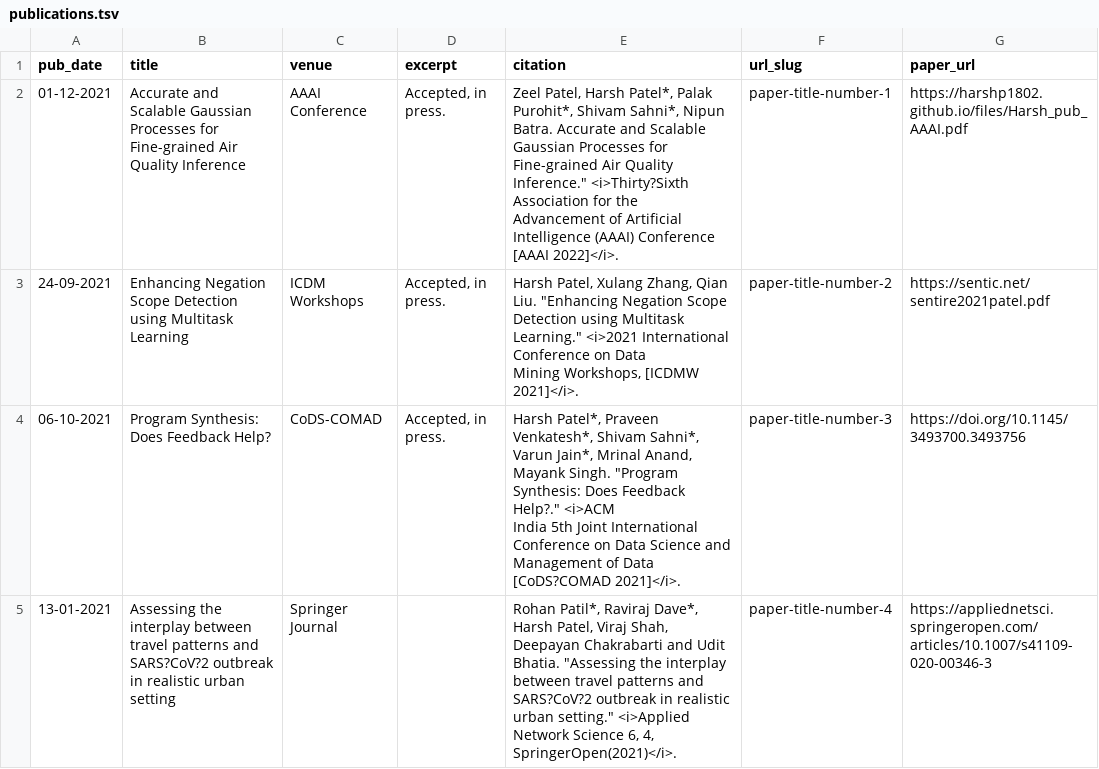
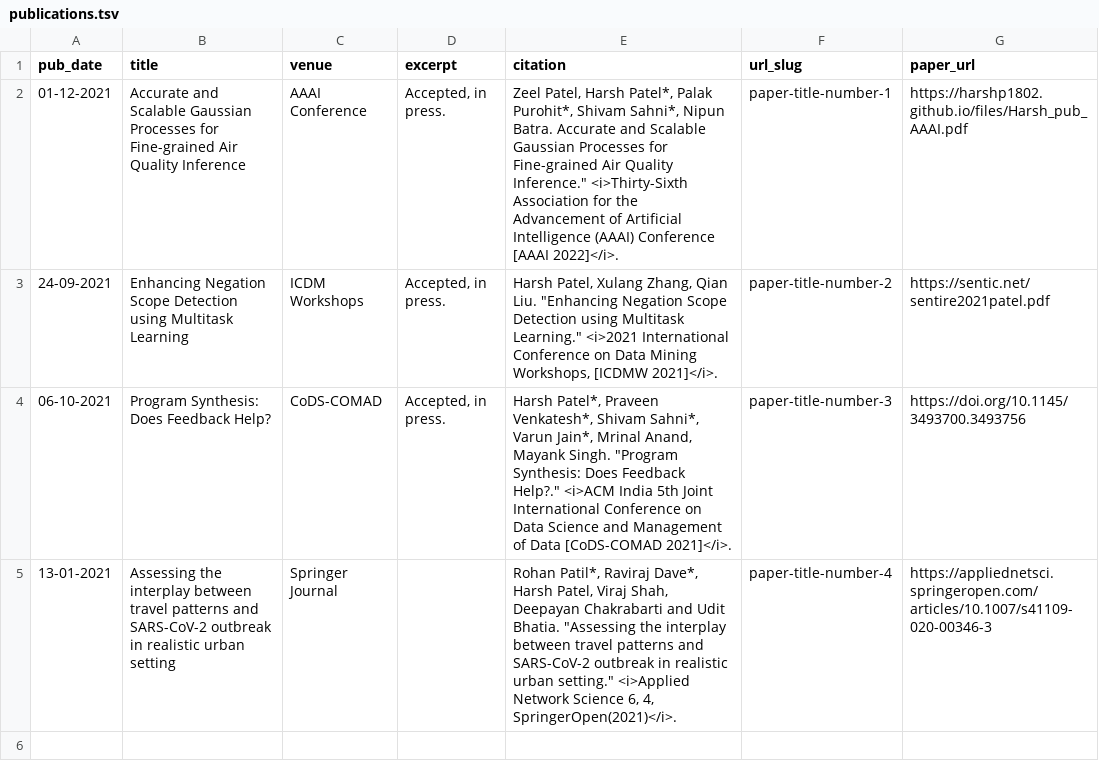
Before and after one commit to anukesh7/anukesh7.github.io, a TSV file: markdown_generator/publications.tsv, drawn as a sheet.

```diff
--- a/markdown_generator/publications.tsv
+++ b/markdown_generator/publications.tsv
@@ -1,7 +1,5 @@
 pub_date	title	venue	excerpt	citation	url_slug	paper_url
-01-12-2021	Accurate and Scalable Gaussian Processes for Fine-grained Air Quality Inference	AAAI Conference	"Accepted, in press."	"Zeel Patel, Harsh Patel*, Palak Purohit*, Shivam Sahni*, Nipun Batra. Accurate and Scalable Gaussian Processes for Fine-grained Air Quality Inference."" <i>Thirty?Sixth Association for the Advancement of Artificial Intelligence (AAAI) Conference [AAAI 2022]</i>. "	paper-title-number-1	https://harshp1802.github.io/files/Harsh_pub_AAAI.pdf
-24-09-2021	Enhancing Negation Scope Detection using Multitask Learning	ICDM Workshops	"Accepted, in press."	"Harsh Patel, Xulang Zhang, Qian Liu. ""Enhancing Negation Scope Detection using Multitask Learning."" <i>2021 International Conference on Data
-Mining Workshops, [ICDMW 2021]</i>."	paper-title-number-2	https://sentic.net/sentire2021patel.pdf
-06-10-2021	Program Synthesis: Does Feedback Help?	CoDS-COMAD	"Accepted, in press."	"Harsh Patel*, Praveen Venkatesh*, Shivam Sahni*, Varun Jain*, Mrinal Anand, Mayank Singh. ""Program Synthesis: Does Feedback Help?."" <i>ACM
-India 5th Joint International Conference on Data Science and Management of Data [CoDS?COMAD 2021]</i>."	paper-title-number-3	https://doi.org/10.1145/3493700.3493756
-13-01-2021	Assessing the interplay between travel patterns and SARS?CoV?2 outbreak in realistic urban setting	Springer Journal		"Rohan Patil*, Raviraj Dave*, Harsh Patel, Viraj Shah, Deepayan Chakrabarti and Udit Bhatia. ""Assessing the interplay between travel patterns and SARS?CoV?2 outbreak in realistic urban setting."" <i>Applied Network Science 6, 4, SpringerOpen(2021)</i>."	paper-title-number-4	https://appliednetsci.springeropen.com/articles/10.1007/s41109-020-00346-3
+01-12-2021	Accurate and Scalable Gaussian Processes for Fine-grained Air Quality Inference	AAAI Conference	"Accepted, in press."	"Zeel Patel, Harsh Patel*, Palak Purohit*, Shivam Sahni*, Nipun Batra. Accurate and Scalable Gaussian Processes for Fine-grained Air Quality Inference."" <i>Thirty-Sixth Association for the Advancement of Artificial Intelligence (AAAI) Conference [AAAI 2022]</i>. "	paper-title-number-1	https://harshp1802.github.io/files/Harsh_pub_AAAI.pdf
+24-09-2021	Enhancing Negation Scope Detection using Multitask Learning	ICDM Workshops	"Accepted, in press."	"Harsh Patel, Xulang Zhang, Qian Liu. ""Enhancing Negation Scope Detection using Multitask Learning."" <i>2021 International Conference on Data Mining Workshops, [ICDMW 2021]</i>."	paper-title-number-2	https://sentic.net/sentire2021patel.pdf
+06-10-2021	Program Synthesis: Does Feedback Help?	CoDS-COMAD	"Accepted, in press."	"Harsh Patel*, Praveen Venkatesh*, Shivam Sahni*, Varun Jain*, Mrinal Anand, Mayank Singh. ""Program Synthesis: Does Feedback Help?."" <i>ACM India 5th Joint International Conference on Data Science and Management of Data [CoDS-COMAD 2021]</i>."	paper-title-number-3	https://doi.org/10.1145/3493700.3493756
+13-01-2021	Assessing the interplay between travel patterns and SARS-CoV-2 outbreak in realistic urban setting	Springer Journal		"Rohan Patil*, Raviraj Dave*, Harsh Patel, Viraj Shah, Deepayan Chakrabarti and Udit Bhatia. ""Assessing the interplay between travel patterns and SARS-CoV-2 outbreak in realistic urban setting."" <i>Applied Network Science 6, 4, SpringerOpen(2021)</i>."	paper-title-number-4	https://appliednetsci.springeropen.com/articles/10.1007/s41109-020-00346-3
```
Also changed, not shown: 4 other files.
